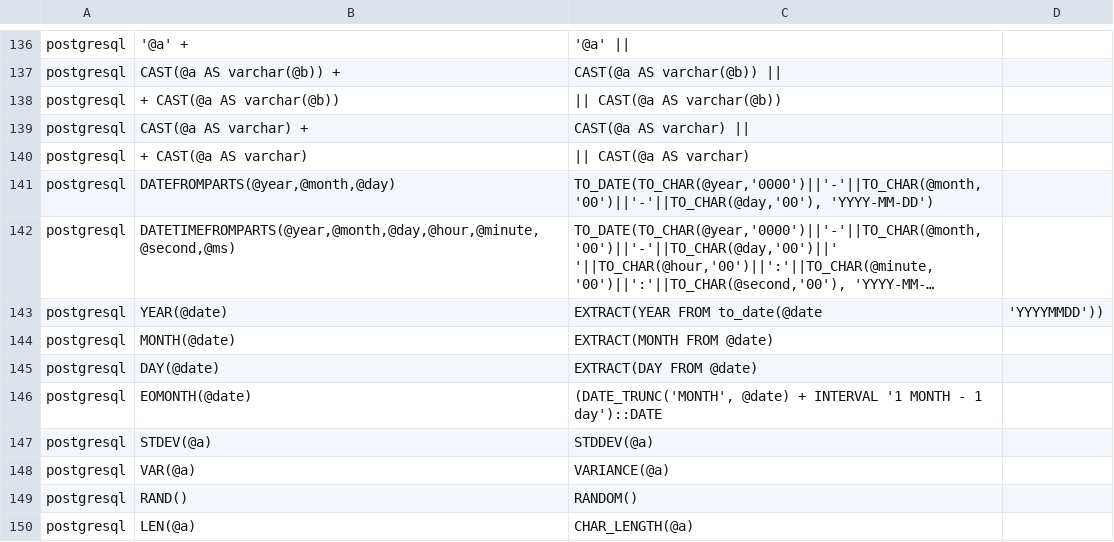
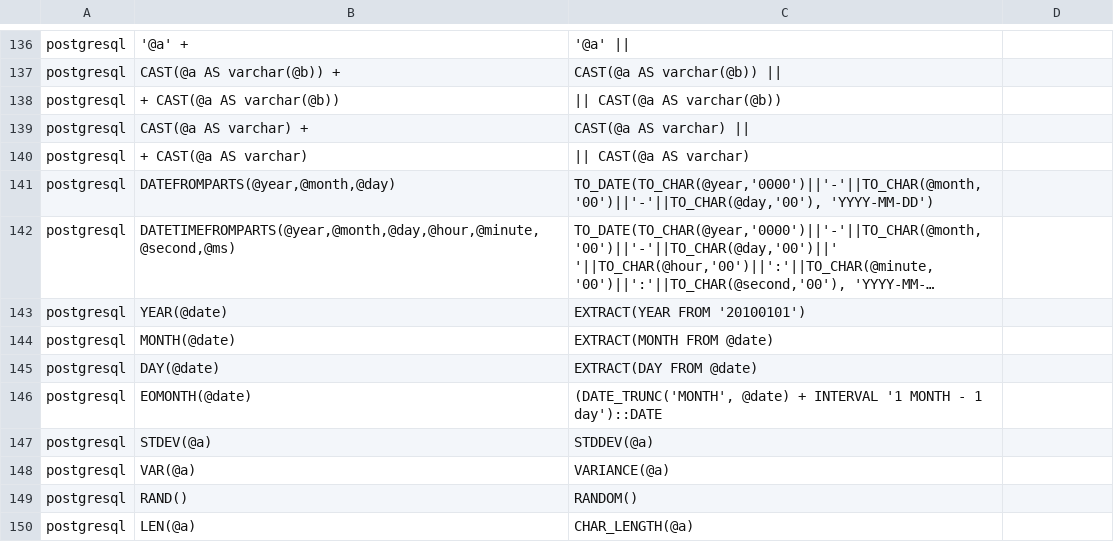
Before and after one commit to d4l-xujing/SqlRender, a CSV file: inst/csv/replacementPatterns.csv, drawn as a sheet; only a part is shown, gaps mark what is left out; long unchanged cells end in …; the diff names each change by its address in the sheet, - before the commit and + after, or states it on an @@ line.

Commit message:
hardcode year

```diff
--- a/inst/csv/replacementPatterns.csv
+++ b/inst/csv/replacementPatterns.csv
-C143: EXTRACT(YEAR FROM to_date(@date
+C143: EXTRACT(YEAR FROM '20100101')
-D143: 'YYYYMMDD'))
+D143: (empty)
```
